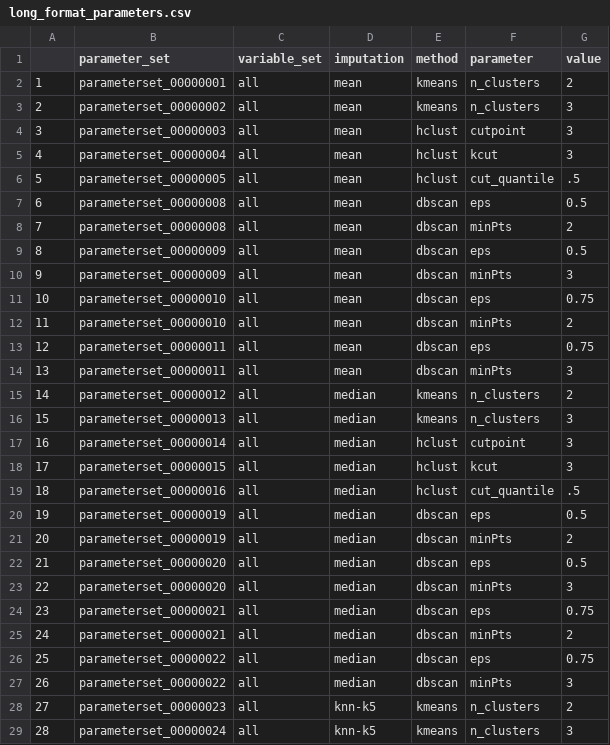
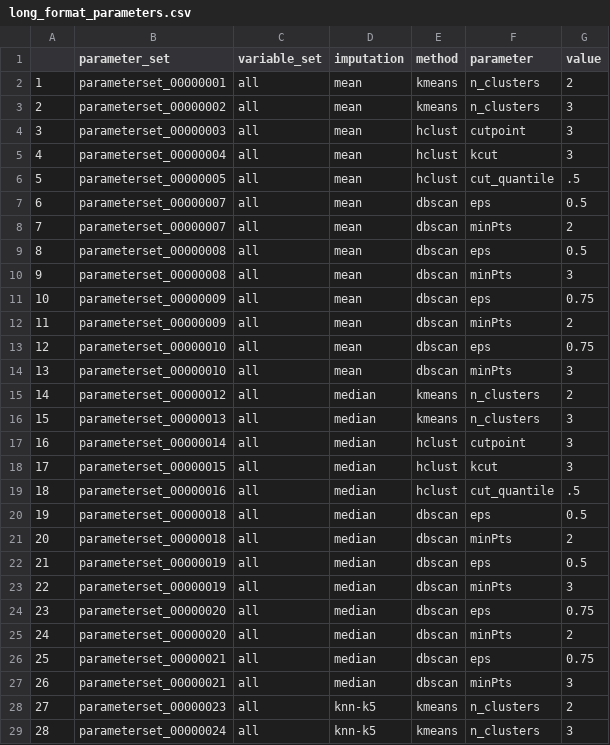
Before and after one commit to b-tierney/patstrat, a CSV file: R/user_output/long_format_parameters.csv, drawn as a sheet; only a part is shown; the diff covers the shown part only.

```diff
--- a/R/user_output/long_format_parameters.csv
+++ b/R/user_output/long_format_parameters.csv
@@ -6,10 +6,10 @@
 "5","parameterset_00000005","all","mean","hclust","cut_quantile",".5"
-"6","parameterset_00000008","all","mean","dbscan","eps","0.5"
-"7","parameterset_00000008","all","mean","dbscan","minPts","2"
-"8","parameterset_00000009","all","mean","dbscan","eps","0.5"
-"9","parameterset_00000009","all","mean","dbscan","minPts","3"
-"10","parameterset_00000010","all","mean","dbscan","eps","0.75"
-"11","parameterset_00000010","all","mean","dbscan","minPts","2"
-"12","parameterset_00000011","all","mean","dbscan","eps","0.75"
-"13","parameterset_00000011","all","mean","dbscan","minPts","3"
+"6","parameterset_00000007","all","mean","dbscan","eps","0.5"
+"7","parameterset_00000007","all","mean","dbscan","minPts","2"
+"8","parameterset_00000008","all","mean","dbscan","eps","0.5"
+"9","parameterset_00000008","all","mean","dbscan","minPts","3"
+"10","parameterset_00000009","all","mean","dbscan","eps","0.75"
+"11","parameterset_00000009","all","mean","dbscan","minPts","2"
+"12","parameterset_00000010","all","mean","dbscan","eps","0.75"
+"13","parameterset_00000010","all","mean","dbscan","minPts","3"
 "14","parameterset_00000012","all","median","kmeans","n_clusters","2"
@@ -19,10 +19,10 @@
 "18","parameterset_00000016","all","median","hclust","cut_quantile",".5"
-"19","parameterset_00000019","all","median","dbscan","eps","0.5"
-"20","parameterset_00000019","all","median","dbscan","minPts","2"
-"21","parameterset_00000020","all","median","dbscan","eps","0.5"
-"22","parameterset_00000020","all","median","dbscan","minPts","3"
-"23","parameterset_00000021","all","median","dbscan","eps","0.75"
-"24","parameterset_00000021","all","median","dbscan","minPts","2"
-"25","parameterset_00000022","all","median","dbscan","eps","0.75"
-"26","parameterset_00000022","all","median","dbscan","minPts","3"
+"19","parameterset_00000018","all","median","dbscan","eps","0.5"
+"20","parameterset_00000018","all","median","dbscan","minPts","2"
+"21","parameterset_00000019","all","median","dbscan","eps","0.5"
+"22","parameterset_00000019","all","median","dbscan","minPts","3"
+"23","parameterset_00000020","all","median","dbscan","eps","0.75"
+"24","parameterset_00000020","all","median","dbscan","minPts","2"
+"25","parameterset_00000021","all","median","dbscan","eps","0.75"
+"26","parameterset_00000021","all","median","dbscan","minPts","3"
 "27","parameterset_00000023","all","knn-k5","kmeans","n_clusters","2"
```
Also changed, not shown: 80 edited cells elsewhere in this file, R/user_output/wide_format_clusters.csv, 3 other files.
